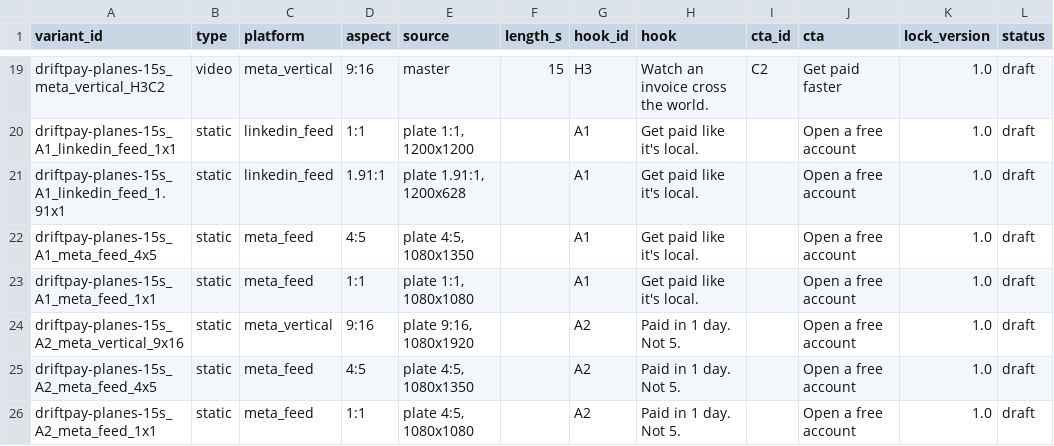
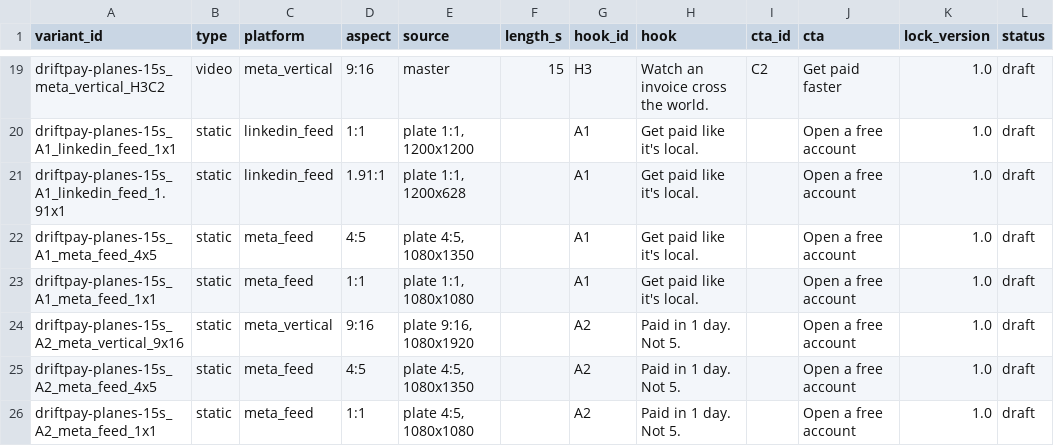
Before and after one commit to segalitoo/Video-ad-art-direction-, a CSV file: examples/driftpay/matrix.csv, drawn as a sheet; only a part is shown, gaps mark what is left out.

```diff
--- a/examples/driftpay/matrix.csv
+++ b/examples/driftpay/matrix.csv
@@ -20,3 +20,3 @@ driftpay-planes-15s_meta_vertical_H3C2,video,meta_vertical,9:16,master,15,H3,Wat
 driftpay-planes-15s_A1_linkedin_feed_1x1,static,linkedin_feed,1:1,"plate 1:1, 1200x1200",,A1,Get paid like it's local.,,Open a free account,1.0,draft
-driftpay-planes-15s_A1_linkedin_feed_1.91x1,static,linkedin_feed,1.91:1,"plate 1.91:1, 1200x628",,A1,Get paid like it's local.,,Open a free account,1.0,draft
+driftpay-planes-15s_A1_linkedin_feed_1.91x1,static,linkedin_feed,1.91:1,"plate 1:1, 1200x628",,A1,Get paid like it's local.,,Open a free account,1.0,draft
 driftpay-planes-15s_A1_meta_feed_4x5,static,meta_feed,4:5,"plate 4:5, 1080x1350",,A1,Get paid like it's local.,,Open a free account,1.0,draft
```
Also changed, not shown: 23 other files.
